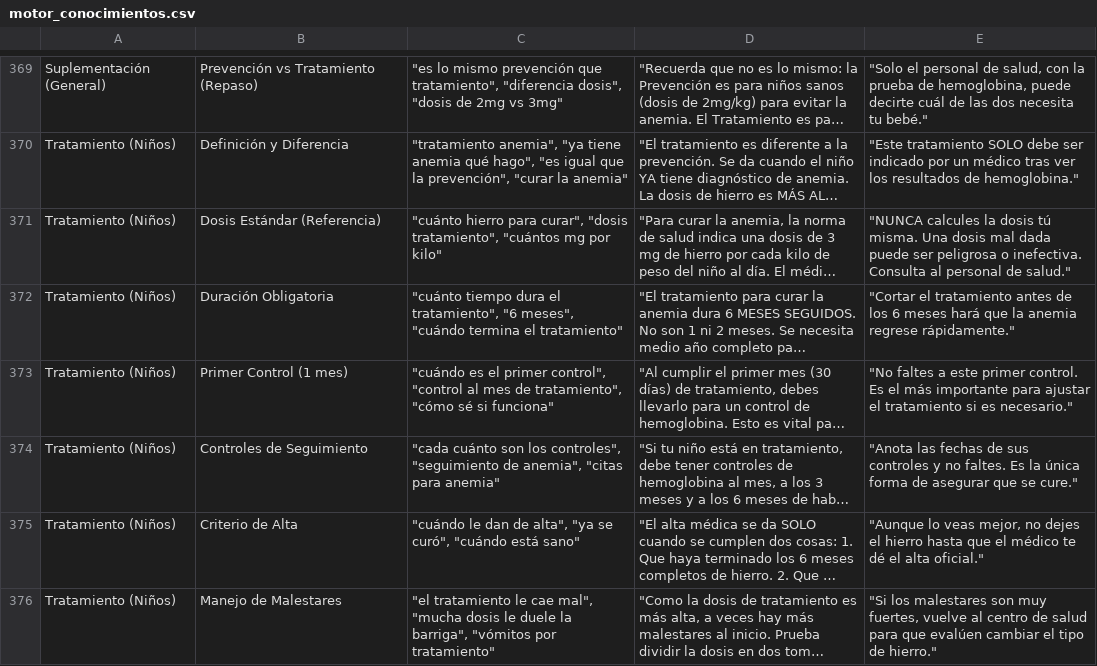
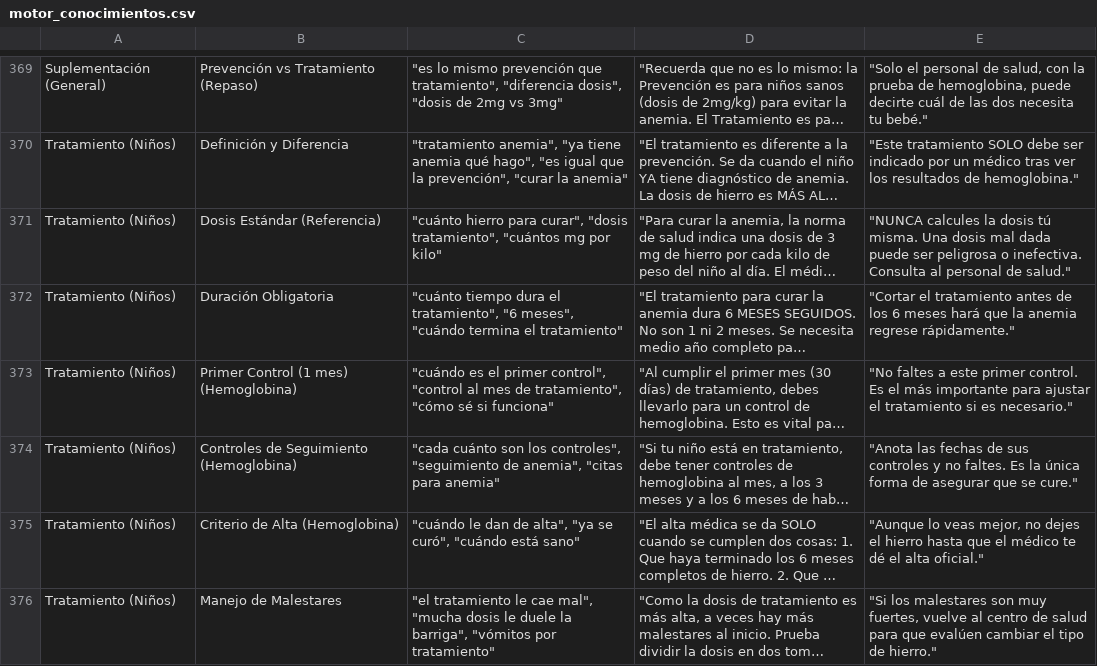
Before and after one commit to aresrc/whatsapp-anmi, a CSV file: data/motor_conocimientos.csv, drawn as a sheet; only a part is shown, gaps mark what is left out; long unchanged cells end in …; the diff covers the shown part only; the diff names each change by its address in the sheet, - before the commit and + after, or states it on an @@ line.

```diff
--- a/data/motor_conocimientos.csv
+++ b/data/motor_conocimientos.csv
-B373: Primer Control (1 mes)
+B373: Primer Control (1 mes) (Hemoglobina)
-B374: Controles de Seguimiento
+B374: Controles de Seguimiento (Hemoglobina)
-B375: Criterio de Alta
+B375: Criterio de Alta (Hemoglobina)
```
Also changed, not shown: 25 edited cells elsewhere in this file, data/catalogo_clasificacion.csv, data/motor_conocimientos_v2.csv, 14 other files.
